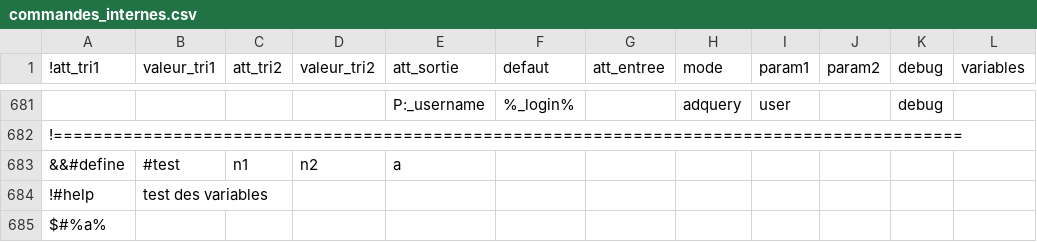
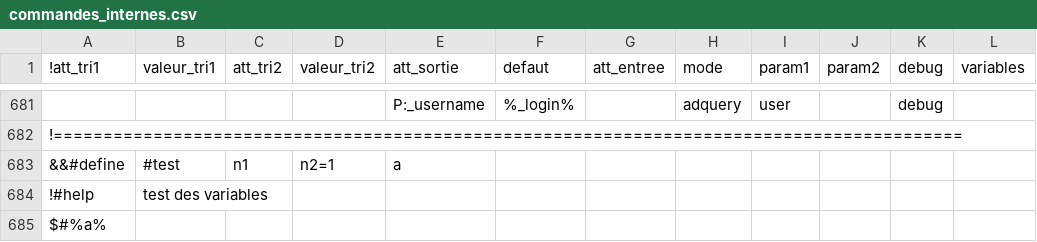
Before and after one commit to service-GCT-EMS/pyetl, a CSV file: pyetl/moteur/fonctions/commandes_internes.csv, drawn as a sheet; only a part is shown, gaps mark what is left out; the diff names each change by its address in the sheet, - before the commit and + after, or states it on an @@ line.

```diff
--- a/pyetl/moteur/fonctions/commandes_internes.csv
+++ b/pyetl/moteur/fonctions/commandes_internes.csv
-D683 (valeur_tri2): n2
+D683 (valeur_tri2): n2=1
```
Also changed, not shown: pyetl/moteur/fonctions/cache_commandes.csv, pyetl_webapp/config/webservices.csv, 19 other files.
